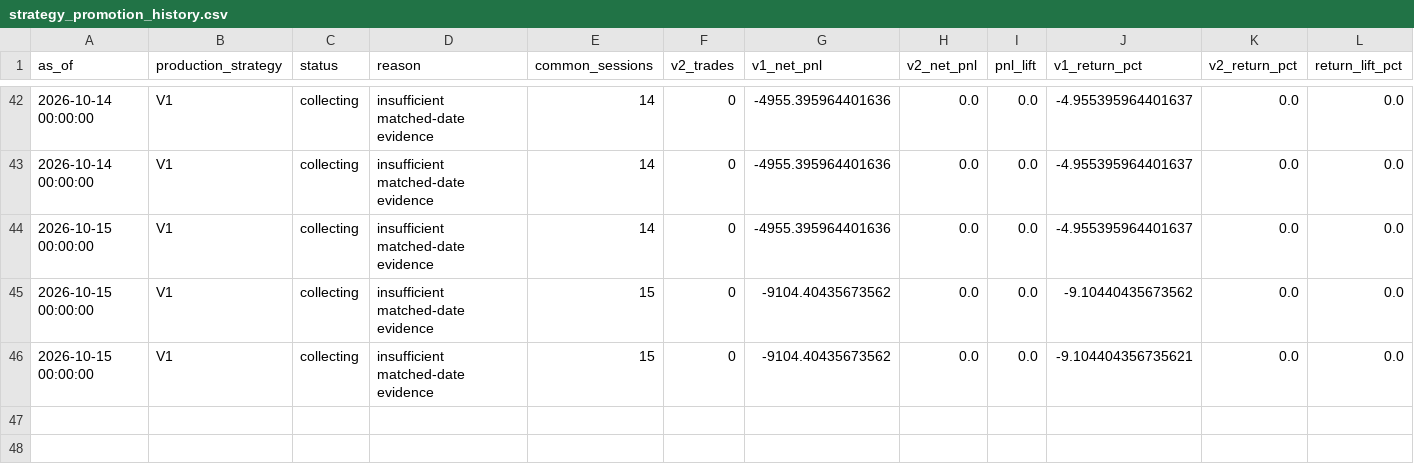
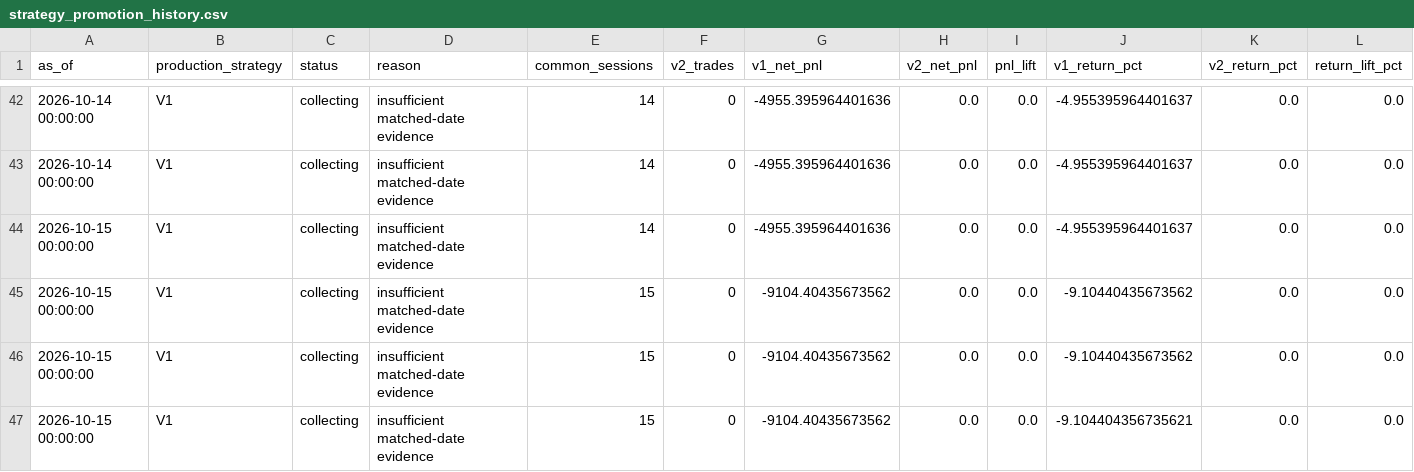
Before and after one commit to vishwasgarg5/stock-picker, a CSV file: data/strategy_promotion_history.csv, drawn as a sheet; only a part is shown, gaps mark what is left out; rows hold the shown columns only; the diff names each change by its address in the sheet, - before the commit and + after, or states it on an @@ line.

```diff
--- a/data/strategy_promotion_history.csv
+++ b/data/strategy_promotion_history.csv
+row 46: 2026-10-15 00:00:00 | V1 | collecting | insufficient matched-date evidence | 15 | 0 | -9104.40435673562 | 0.0 | 0.0 | -9.10440435673562 | 0.0 | 0.0
```
Also changed, not shown: data/phase77_telegram_delivery_audit.csv, data/phase81_receipt_reconciliation.csv, 34 other files.
